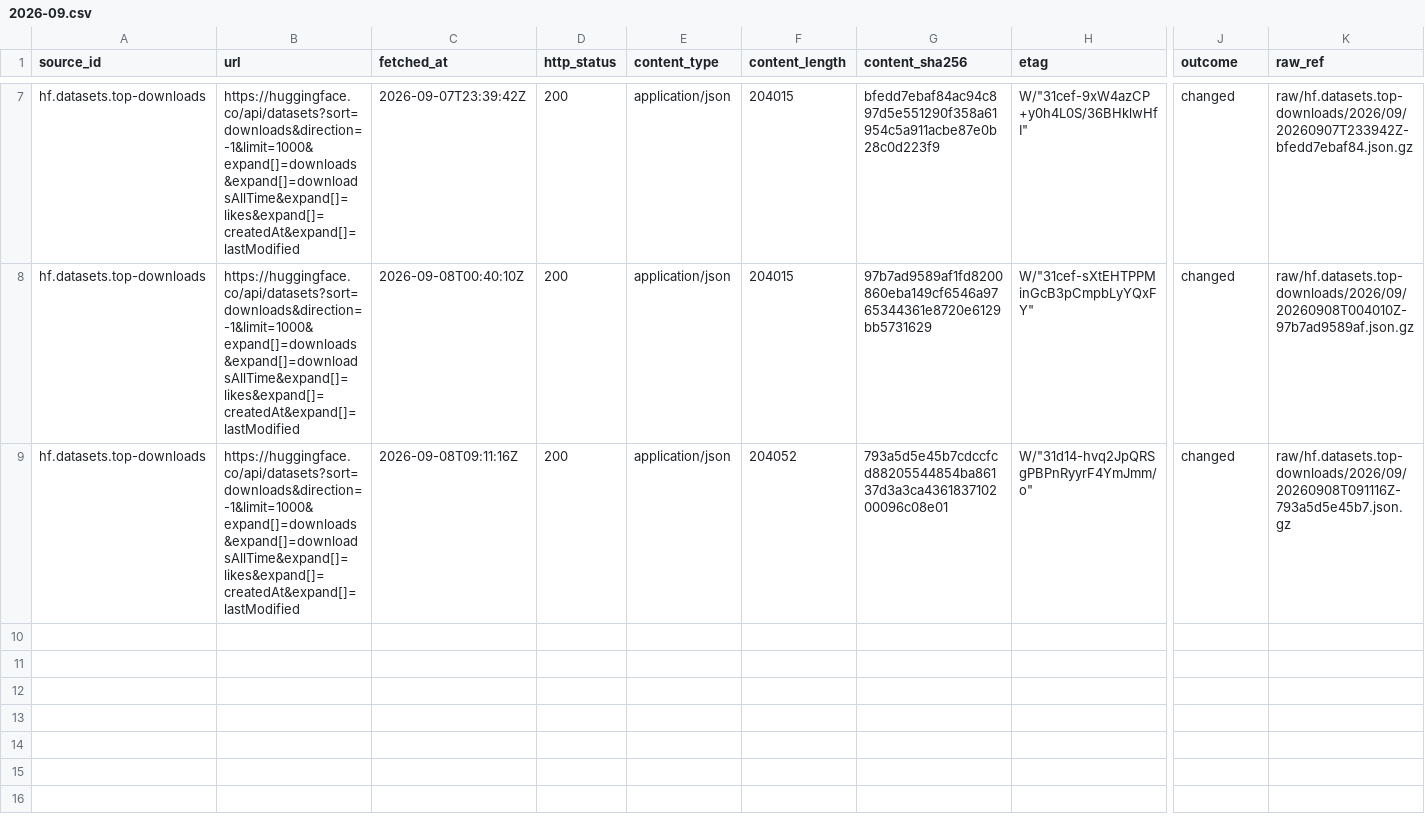
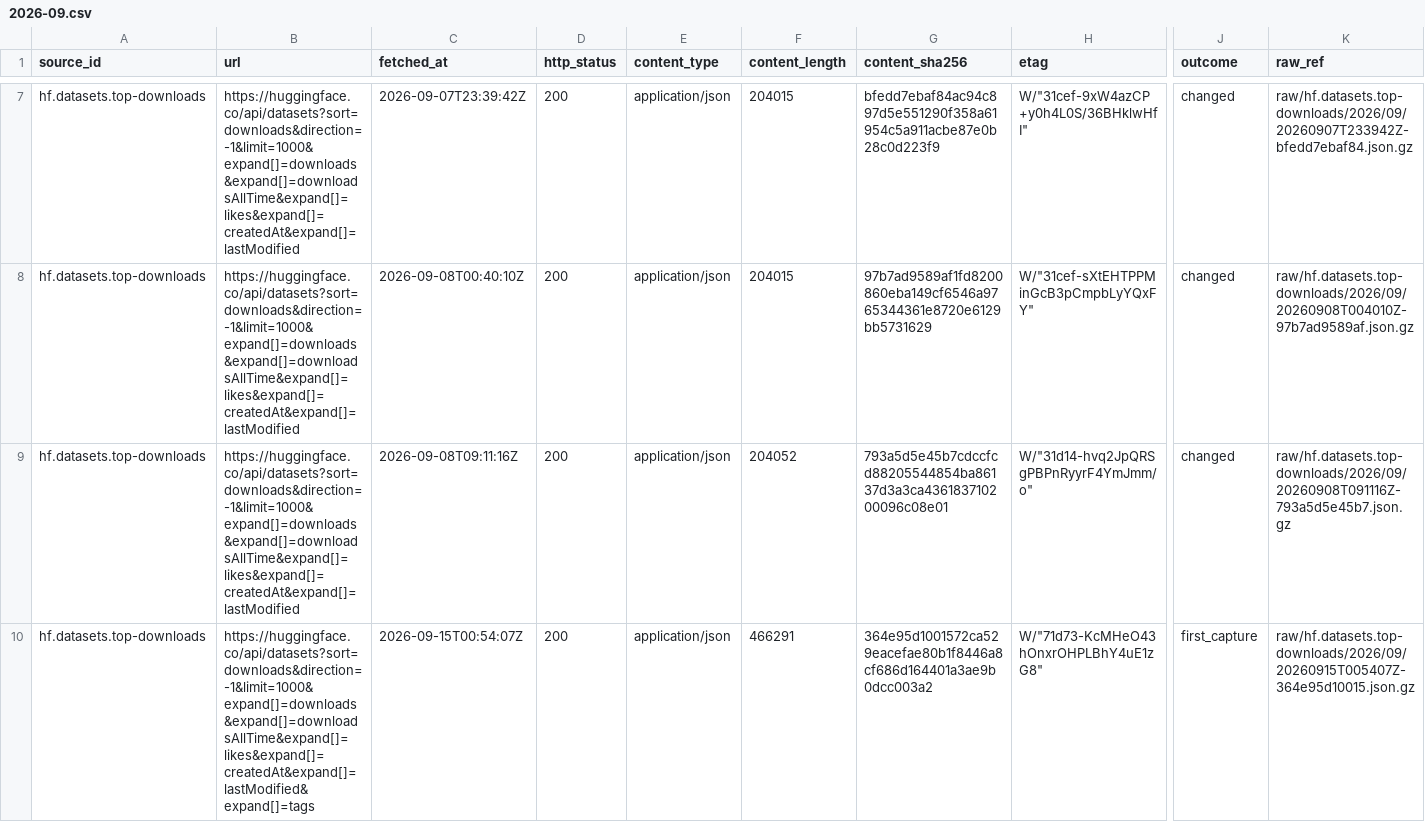
Before and after one commit to q3dresearch/wss-hugging-face, a CSV file: manifest/hf.datasets.top-downloads/2026-09.csv, drawn as a sheet; only a part is shown, gaps mark what is left out; rows hold the shown columns only; the diff names each change by its address in the sheet, - before the commit and + after, or states it on an @@ line.

```diff
--- a/manifest/hf.datasets.top-downloads/2026-09.csv
+++ b/manifest/hf.datasets.top-downloads/2026-09.csv
+row 10: hf.datasets.top-downloads | https://huggingface.co/api/datasets?sort=downloads&direction=-1&limit=1000&expand[]=downloads&expand[]=downloadsAllTime&expand[]=likes&expand[]=createdAt&expand[]=lastModified&expand[]=tags | 2026-09-15T00:54:07Z | 200 | application/json | 466291 | 364e95d1001572ca529eacefae80b1f8446a8cf686d164401a3ae9b0dcc003a2 | W/"71d73-KcMHeO43hOnxrOHPLBhY4uE1zG8" | first_capture | raw/hf.datasets.top-downloads/2026/09/20260915T005407Z-364e95d10015.json.gz
```
Also changed, not shown: manifest/hf.datasets.top-likes/2026-09.csv, manifest/hf.models.text-generation/2026-09.csv, 18 other files.
